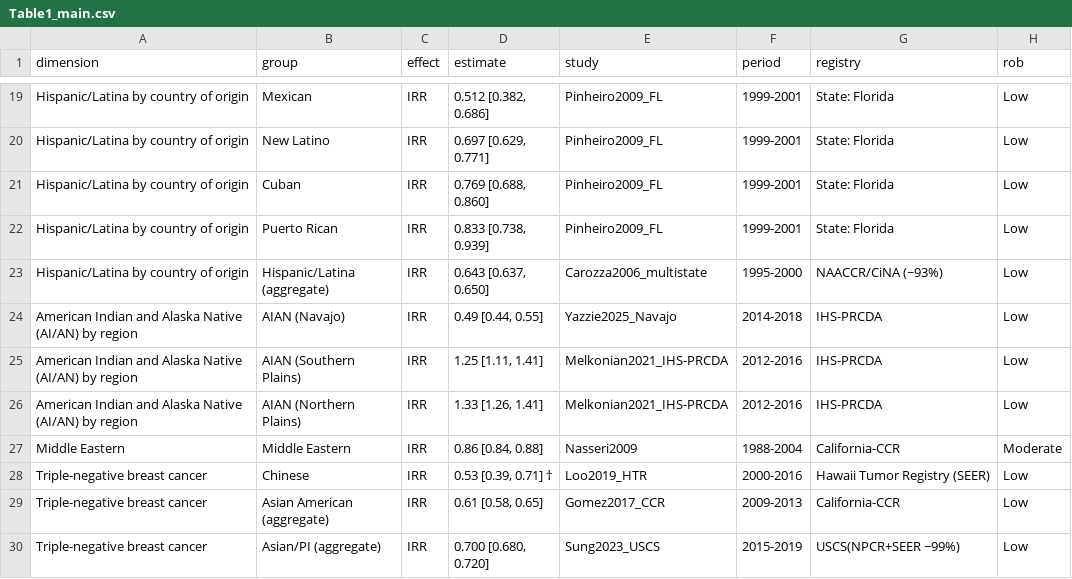
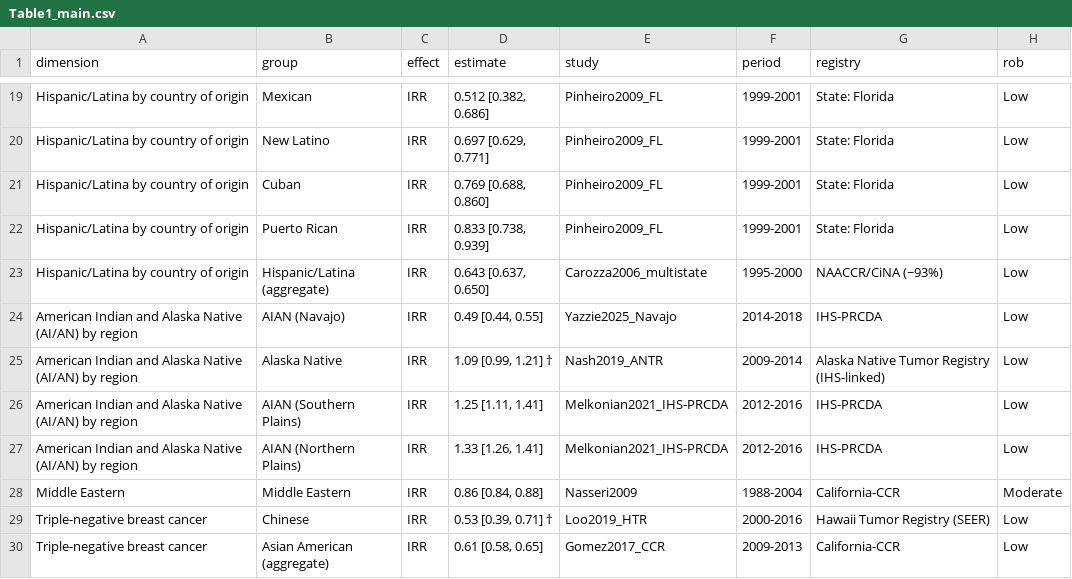
Before and after one commit to p16791918-lab/Meta, a CSV file: meta_agents/search_v2/outputs/Table1_main.csv, drawn as a sheet; only a part is shown, gaps mark what is left out; the shorter side is filled out with more unchanged rows; the diff names each change by its address in the sheet, - before the commit and + after, or states it on an @@ line.

```diff
--- a/meta_agents/search_v2/outputs/Table1_main.csv
+++ b/meta_agents/search_v2/outputs/Table1_main.csv
+row 25: American Indian and Alaska Native (AI/AN) by region | Alaska Native | IRR | 1.09 [0.99, 1.21] † | Nash2019_ANTR | 2009-2014 | Alaska Native Tumor Registry (IHS-linked) | Low
```
Also changed, not shown: meta_agents/search_v2/TableSA_main_representatives.csv, meta_agents/search_v2/outputs/Sensitivity1_good_rob.csv, 19 other files.
